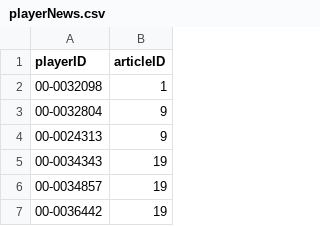
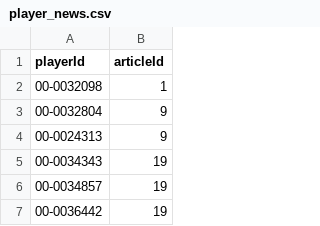
Before and after one commit to EvanJordan13/411test, a CSV file: data/player_news.csv (was data/playerNews.csv), drawn as a sheet; only a part is shown.

Commit message:
Update and rename playerNews.csv to player_news.csv

```diff
--- a/data/playerNews.csv
+++ b/data/player_news.csv
@@ -1,2 +1,2 @@
-playerID,articleID
+playerId,articleId
 00-0032098,1
```
